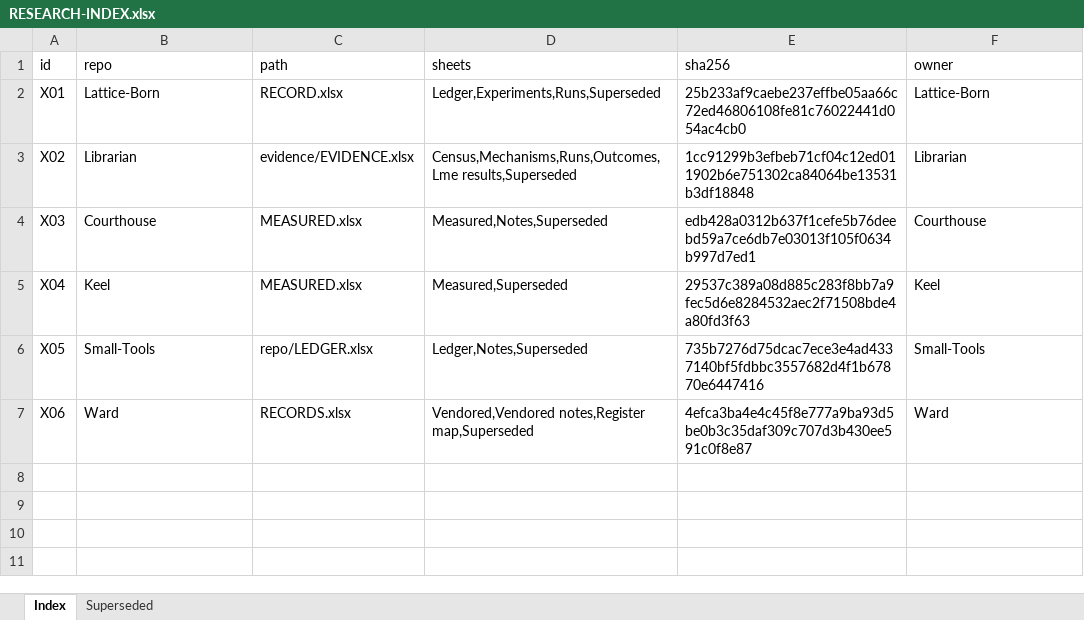
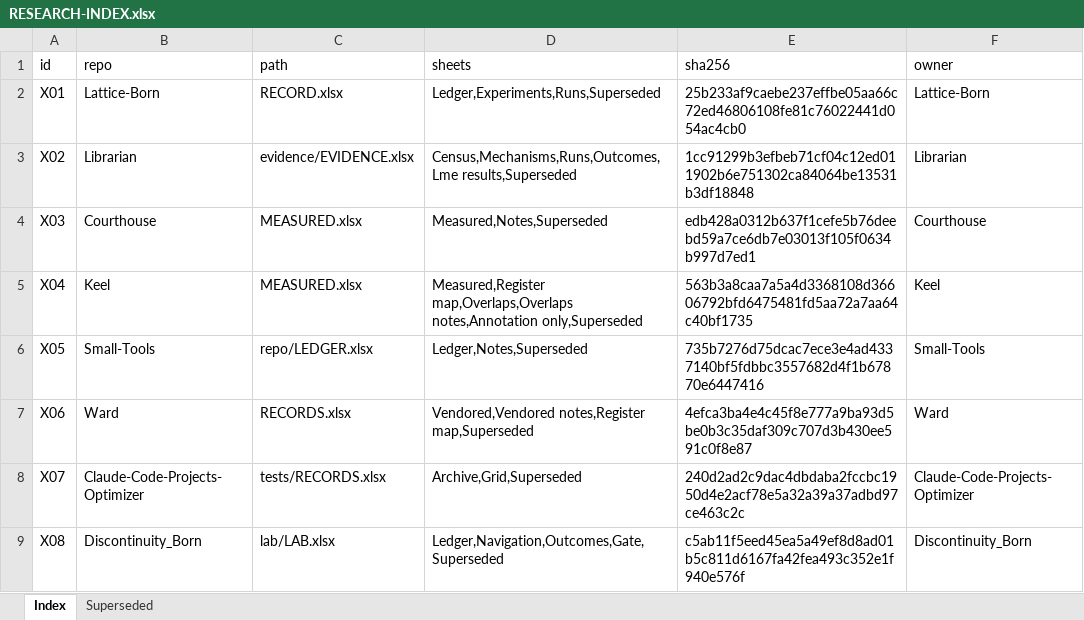
Before and after one commit to Clear-Sights/Ward, an Excel workbook: RESEARCH-INDEX.xlsx, sheet Index, drawn as a sheet; values as stored, in another font and other column widths than the file's, no borders; the diff names each change by its address in the sheet, - before the commit and + after, or states it on an @@ line.

Commit message:
RESEARCH-INDEX.xlsx: the Hub's current index

```diff
--- a/RESEARCH-INDEX.xlsx (sheet Index)
+++ b/RESEARCH-INDEX.xlsx (sheet Index)
-D5 (sheets): Measured,Superseded
+D5 (sheets): Measured,Register map,Overlaps,Overlaps notes,Annotation only,Superseded
-E5 (sha256): 29537c389a08d885c283f8bb7a9fec5d6e8284532aec2f71508bde4a80fd3f63
+E5 (sha256): 563b3a8caa7a5a4d3368108d36606792bfd6475481fd5aa72a7aa64c40bf1735
+row 8: X07 | Claude-Code-Projects-Optimizer | tests/RECORDS.xlsx | Archive,Grid,Superseded | 240d2ad2c9dac4dbdaba2fccbc1950d4e2acf78e5a32a39a37adbd97ce463c2c | Claude-Code-Projects-Optimizer
+row 9: X08 | Discontinuity_Born | lab/LAB.xlsx | Ledger,Navigation,Outcomes,Gate,Superseded | c5ab11f5eed45ea5a49ef8d8ad01b5c811d6167fa42fea493c352e1f940e576f | Discontinuity_Born
```
